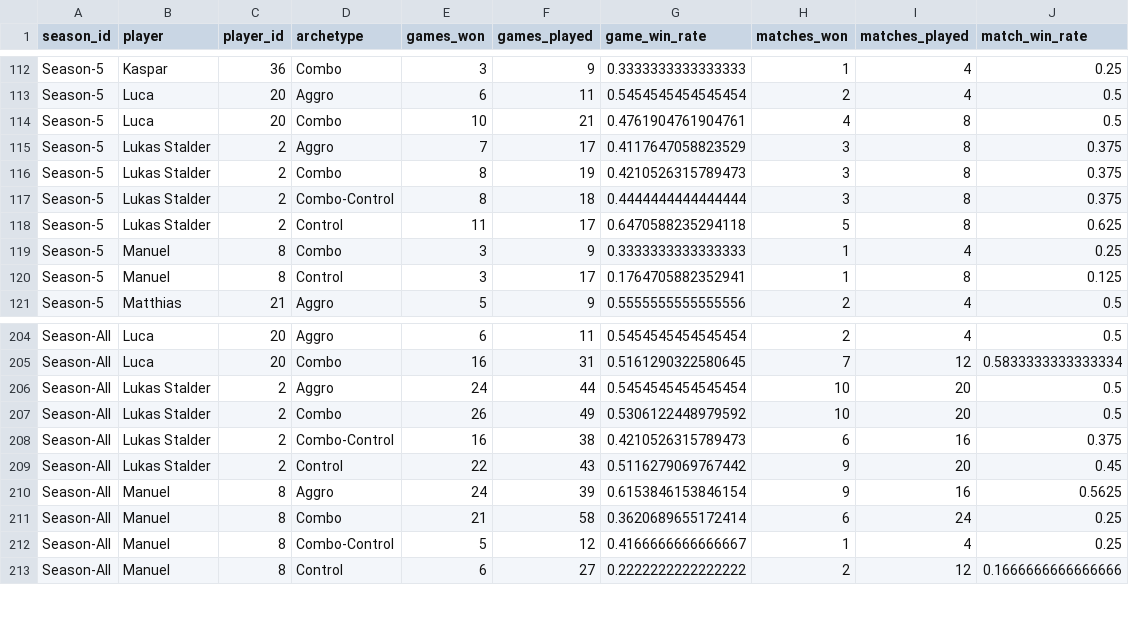
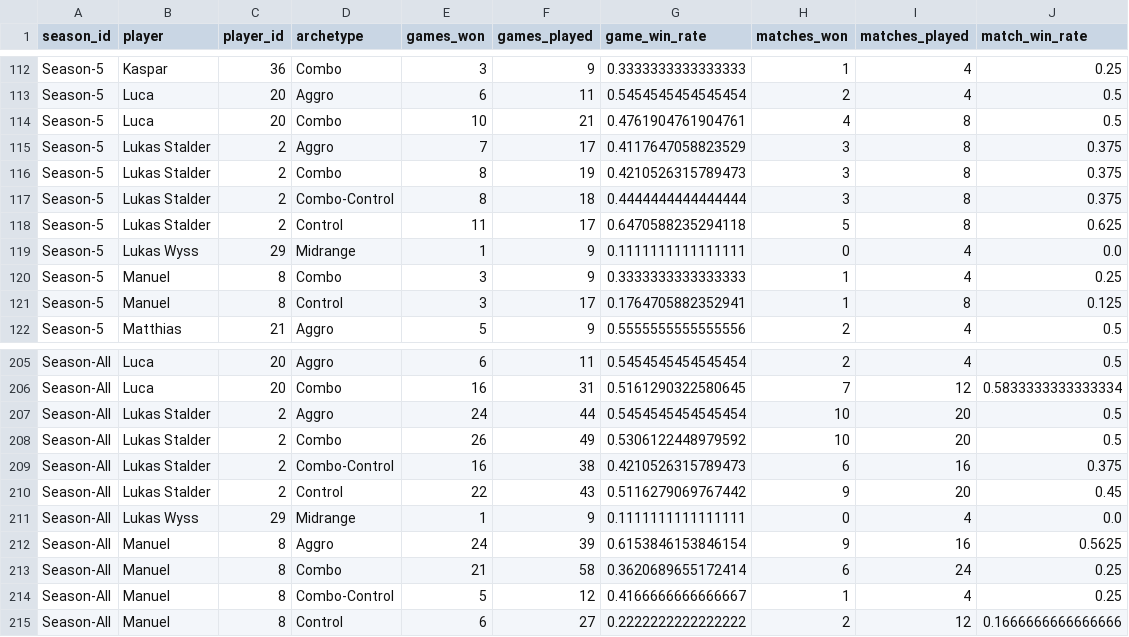
Before and after one commit to GuySchnidrig/ManaCore, a CSV file: data/processed/player_archetype_winrates.csv, drawn as a sheet; only a part is shown, gaps mark what is left out.

```diff
--- a/data/processed/player_archetype_winrates.csv
+++ b/data/processed/player_archetype_winrates.csv
@@ -118,2 +118,3 @@ Season-5,Lukas Stalder,2,Combo-Control,8,18,0.4444444444444444,3,8,0.375
 Season-5,Lukas Stalder,2,Control,11,17,0.6470588235294118,5,8,0.625
+Season-5,Lukas Wyss,29,Midrange,1,9,0.1111111111111111,0,4,0.0
 Season-5,Manuel,8,Combo,3,9,0.3333333333333333,1,4,0.25
@@ -209,2 +210,3 @@ Season-All,Lukas Stalder,2,Combo-Control,16,38,0.4210526315789473,6,16,0.375
 Season-All,Lukas Stalder,2,Control,22,43,0.5116279069767442,9,20,0.45
+Season-All,Lukas Wyss,29,Midrange,1,9,0.1111111111111111,0,4,0.0
 Season-All,Manuel,8,Aggro,24,39,0.6153846153846154,9,16,0.5625
```
Also changed, not shown: data/processed/archetype_game_winrate.csv, data/processed/archetype_match_winrate.csv, 5 other files.
